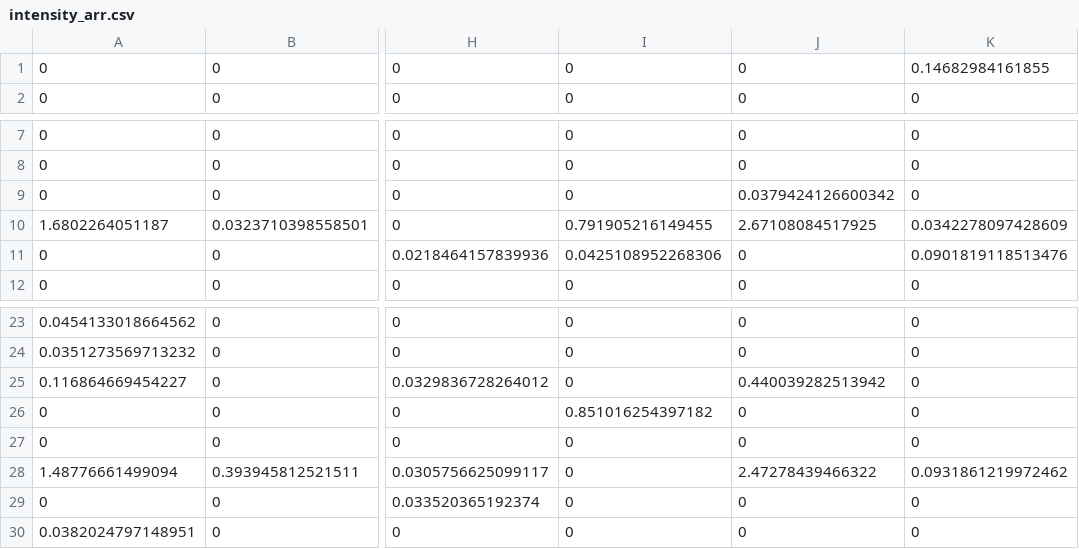
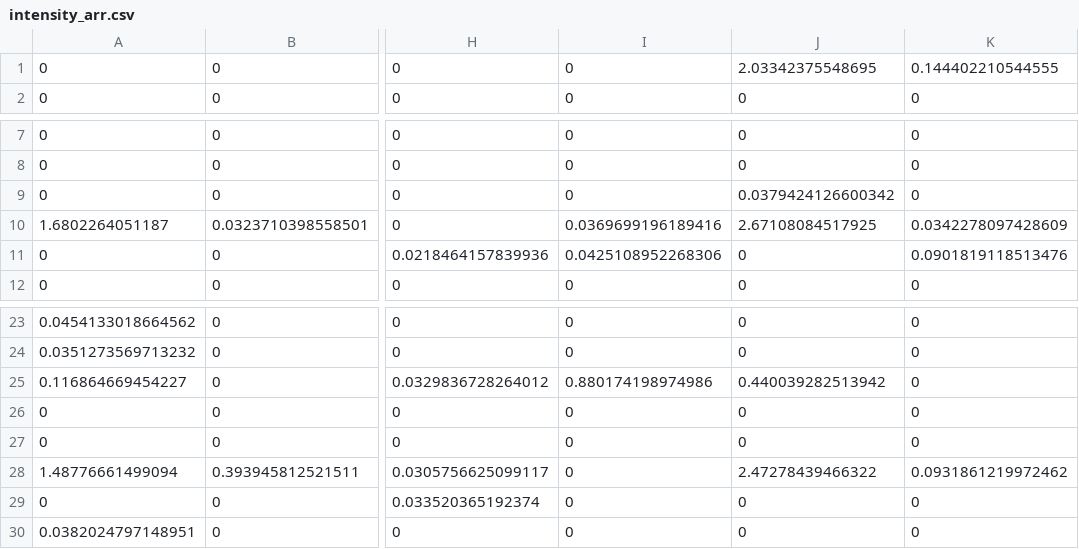
Before and after one commit to bleubreeymeow/CrystalClearFit, a CSV file: alrisDistortionFit/raw_data/intensity_arr.csv, drawn as a sheet; only a part is shown, gaps mark what is left out; the diff names each change by its address in the sheet, - before the commit and + after, or states it on an @@ line.

```diff
--- a/alrisDistortionFit/raw_data/intensity_arr.csv
+++ b/alrisDistortionFit/raw_data/intensity_arr.csv
-J1: 0
+J1: 2.03342375548695
-K1: 0.14682984161855
+K1: 0.144402210544555
-I10: 0.791905216149455
+I10: 0.0369699196189416
-I25: 0
+I25: 0.880174198974986
-I26: 0.851016254397182
+I26: 0
```
Also changed, not shown: 5 other files.
